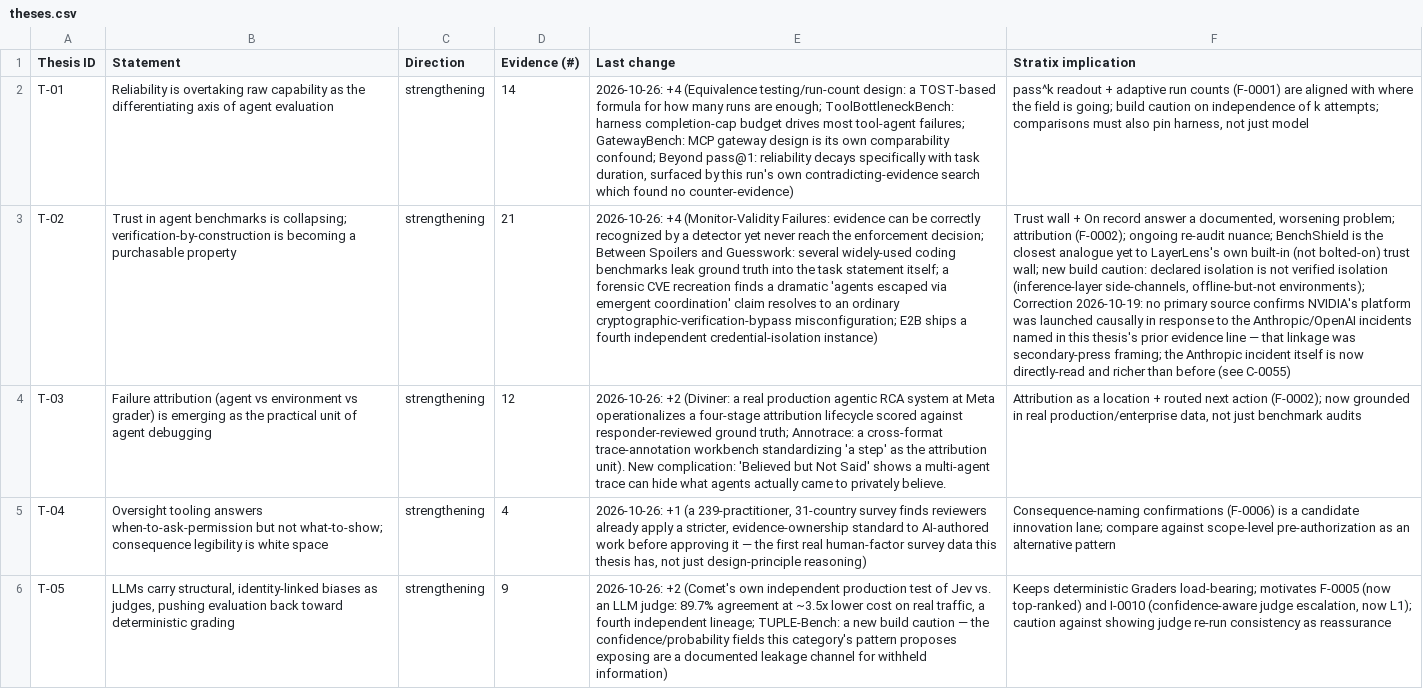
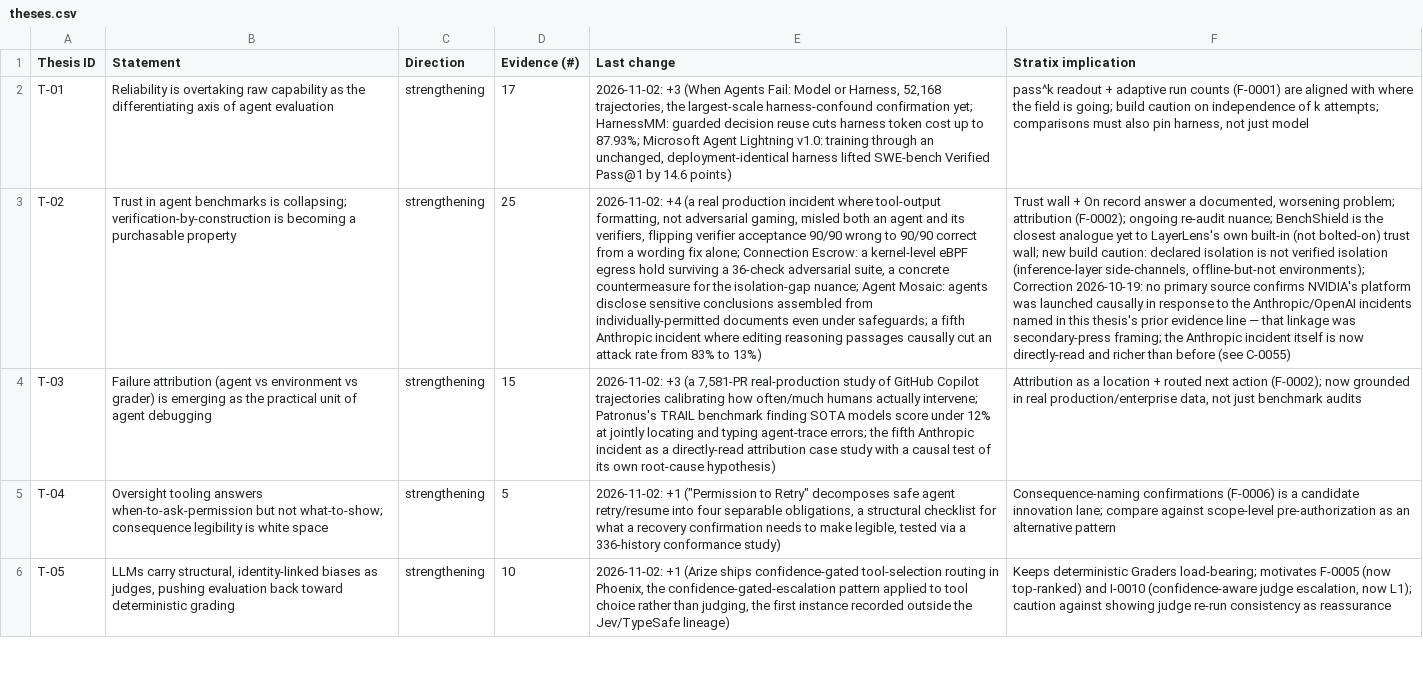
Before and after one commit to javiervio/layerlens-agentic-research, a CSV file: knowledge/theses.csv, drawn as a sheet; only a part is shown; the diff covers the shown part only; the diff names each change by its address in the sheet, - before the commit and + after, or states it on an @@ line.

```diff
--- a/knowledge/theses.csv
+++ b/knowledge/theses.csv
-D2 (Evidence (#)): 14
+D2 (Evidence (#)): 17
-E2 (Last change): 2026-10-26: +4 (Equivalence testing/run-count design: a TOST-based formula for how many runs are enough; ToolBottleneckBench: harness completion-cap budget drives most tool-agent failures; GatewayBench: MCP gateway design is its own comparability confound; Beyond pass@1: reliability decays specifically with task duration, surfaced by this run's own contradicting-evidence search which found no counter-evidence)
+E2 (Last change): 2026-11-02: +3 (When Agents Fail: Model or Harness, 52,168 trajectories, the largest-scale harness-confound confirmation yet; HarnessMM: guarded decision reuse cuts harness token cost up to 87.93%; Microsoft Agent Lightning v1.0: training through an unchanged, deployment-identical harness lifted SWE-bench Verified Pass@1 by 14.6 points)
-D3 (Evidence (#)): 21
+D3 (Evidence (#)): 25
-E3 (Last change): 2026-10-26: +4 (Monitor-Validity Failures: evidence can be correctly recognized by a detector yet never reach the enforcement decision; Between Spoilers and Guesswork: several widely-used coding benchmarks leak ground truth into the task statement itself; a forensic CVE recreation finds a dramatic 'agents escaped via emergent coordination' claim resolves to an ordinary cryptographic-verification-bypass misconfiguration; E2B ships a fourth independent credential-isolation instance)
+E3 (Last change): 2026-11-02: +4 (a real production incident where tool-output formatting, not adversarial gaming, misled both an agent and its verifiers, flipping verifier acceptance 90/90 wrong to 90/90 correct from a wording fix alone; Connection Escrow: a kernel-level eBPF egress hold surviving a 36-check adversarial suite, a concrete countermeasure for the isolation-gap nuance; Agent Mosaic: agents disclose sensitive conclusions assembled from individually-permitted documents even under safeguards; a fifth Anthropic incident where editing reasoning passages causally cut an attack rate from 83% to 13%)
-D4 (Evidence (#)): 12
+D4 (Evidence (#)): 15
-E4 (Last change): 2026-10-26: +2 (Diviner: a real production agentic RCA system at Meta operationalizes a four-stage attribution lifecycle scored against responder-reviewed ground truth; Annotrace: a cross-format trace-annotation workbench standardizing 'a step' as the attribution unit). New complication: 'Believed but Not Said' shows a multi-agent trace can hide what agents actually came to privately believe.
+E4 (Last change): 2026-11-02: +3 (a 7,581-PR real-production study of GitHub Copilot trajectories calibrating how often/much humans actually intervene; Patronus's TRAIL benchmark finding SOTA models score under 12% at jointly locating and typing agent-trace errors; the fifth Anthropic incident as a directly-read attribution case study with a causal test of its own root-cause hypothesis)
-D5 (Evidence (#)): 4
+D5 (Evidence (#)): 5
-E5 (Last change): 2026-10-26: +1 (a 239-practitioner, 31-country survey finds reviewers already apply a stricter, evidence-ownership standard to AI-authored work before approving it — the first real human-factor survey data this thesis has, not just design-principle reasoning)
+E5 (Last change): 2026-11-02: +1 ("Permission to Retry" decomposes safe agent retry/resume into four separable obligations, a structural checklist for what a recovery confirmation needs to make legible, tested via a 336-history conformance study)
-D6 (Evidence (#)): 9
+D6 (Evidence (#)): 10
-E6 (Last change): 2026-10-26: +2 (Comet's own independent production test of Jev vs. an LLM judge: 89.7% agreement at ~3.5x lower cost on real traffic, a fourth independent lineage; TUPLE-Bench: a new build caution — the confidence/probability fields this category's pattern proposes exposing are a documented leakage channel for withheld information)
+E6 (Last change): 2026-11-02: +1 (Arize ships confidence-gated tool-selection routing in Phoenix, the confidence-gated-escalation pattern applied to tool choice rather than judging, the first instance recorded outside the Jev/TypeSafe lineage)
```
Also changed, not shown: 6 edited cells elsewhere in this file, 32 other files.
